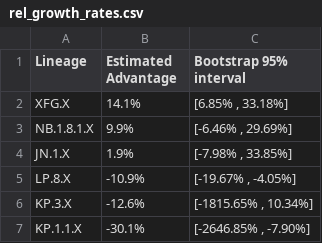
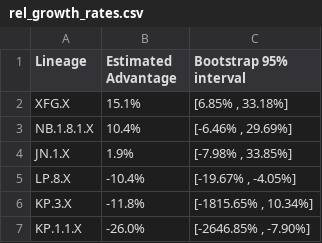
Before and after one commit to andersen-lab/SARS-CoV-2_WasteWater_San-Diego, a CSV file: rel_growth_rates.csv, drawn as a sheet.

Commit message:
growth rate calc

```diff
--- a/rel_growth_rates.csv
+++ b/rel_growth_rates.csv
@@ -1,7 +1,7 @@
 Lineage,Estimated Advantage,Bootstrap 95% interval
-XFG.X,14.1%,"[6.85% , 33.18%]"
-NB.1.8.1.X,9.9%,"[-6.46% , 29.69%]"
+XFG.X,15.1%,"[6.85% , 33.18%]"
+NB.1.8.1.X,10.4%,"[-6.46% , 29.69%]"
 JN.1.X,1.9%,"[-7.98% , 33.85%]"
-LP.8.X,-10.9%,"[-19.67% , -4.05%]"
-KP.3.X,-12.6%,"[-1815.65% , 10.34%]"
-KP.1.1.X,-30.1%,"[-2646.85% , -7.90%]"
+LP.8.X,-10.4%,"[-19.67% , -4.05%]"
+KP.3.X,-11.8%,"[-1815.65% , 10.34%]"
+KP.1.1.X,-26.0%,"[-2646.85% , -7.90%]"
```
